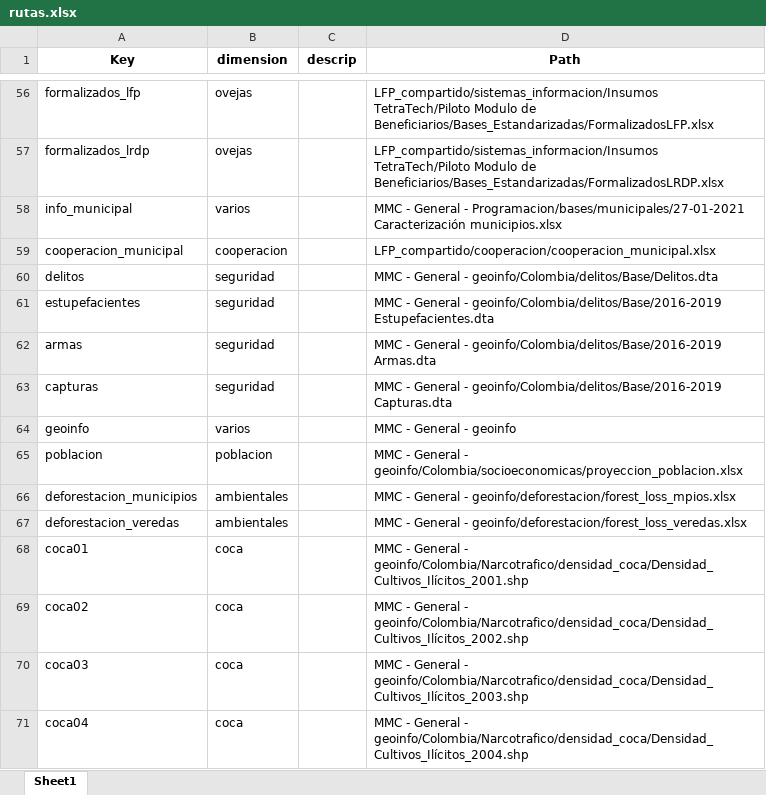
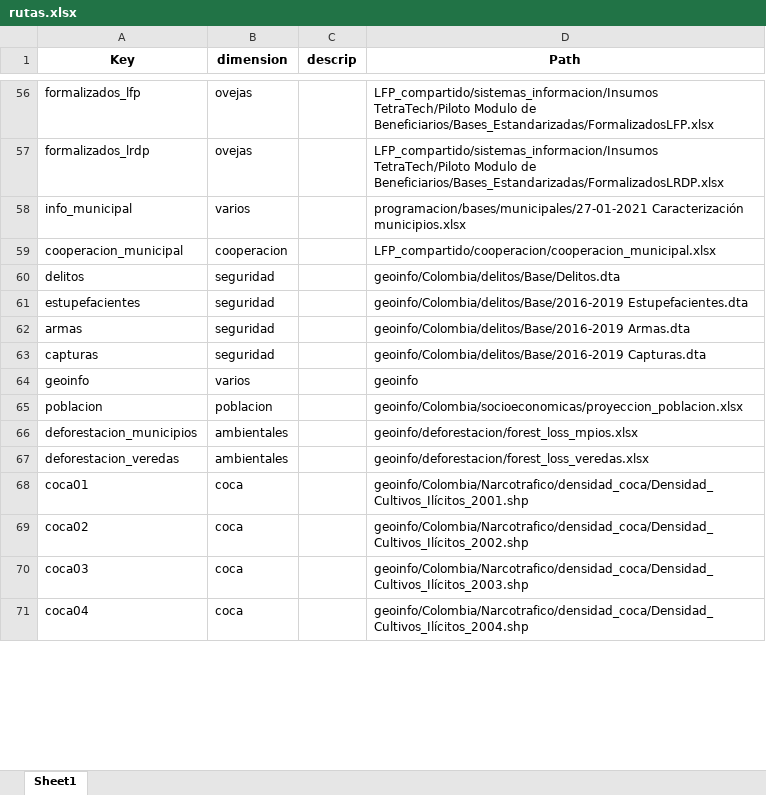
Before and after one commit to Metodos-Mixtos/metodos-mixtos, an Excel workbook: metodos_mixtos/rutas.xlsx, sheet Sheet1, drawn as a sheet; only a part is shown, gaps mark what is left out; values as stored, in another font and other column widths than the file's, no borders; the diff covers the shown part only; the diff names each change by its address in the sheet, - before the commit and + after, or states it on an @@ line.

```diff
--- a/metodos_mixtos/rutas.xlsx (sheet Sheet1)
+++ b/metodos_mixtos/rutas.xlsx (sheet Sheet1)
-D58 (Path): MMC - General - Programacion/bases/municipales/27-01-2021 Caracterización municipios.xlsx
+D58 (Path): programacion/bases/municipales/27-01-2021 Caracterización municipios.xlsx
-D60 (Path): MMC - General - geoinfo/Colombia/delitos/Base/Delitos.dta
+D60 (Path): geoinfo/Colombia/delitos/Base/Delitos.dta
-D61 (Path): MMC - General - geoinfo/Colombia/delitos/Base/2016-2019 Estupefacientes.dta
+D61 (Path): geoinfo/Colombia/delitos/Base/2016-2019 Estupefacientes.dta
-D62 (Path): MMC - General - geoinfo/Colombia/delitos/Base/2016-2019 Armas.dta
+D62 (Path): geoinfo/Colombia/delitos/Base/2016-2019 Armas.dta
-D63 (Path): MMC - General - geoinfo/Colombia/delitos/Base/2016-2019 Capturas.dta
+D63 (Path): geoinfo/Colombia/delitos/Base/2016-2019 Capturas.dta
-D64 (Path): MMC - General - geoinfo
+D64 (Path): geoinfo
-D65 (Path): MMC - General - geoinfo/Colombia/socioeconomicas/proyeccion_poblacion.xlsx
+D65 (Path): geoinfo/Colombia/socioeconomicas/proyeccion_poblacion.xlsx
-D66 (Path): MMC - General - geoinfo/deforestacion/forest_loss_mpios.xlsx
+D66 (Path): geoinfo/deforestacion/forest_loss_mpios.xlsx
-D67 (Path): MMC - General - geoinfo/deforestacion/forest_loss_veredas.xlsx
+D67 (Path): geoinfo/deforestacion/forest_loss_veredas.xlsx
-D68 (Path): MMC - General - geoinfo/Colombia/Narcotrafico/densidad_coca/Densidad_Cultivos_Ilícitos_2001.shp
+D68 (Path): geoinfo/Colombia/Narcotrafico/densidad_coca/Densidad_Cultivos_Ilícitos_2001.shp
-D69 (Path): MMC - General - geoinfo/Colombia/Narcotrafico/densidad_coca/Densidad_Cultivos_Ilícitos_2002.shp
+D69 (Path): geoinfo/Colombia/Narcotrafico/densidad_coca/Densidad_Cultivos_Ilícitos_2002.shp
-D70 (Path): MMC - General - geoinfo/Colombia/Narcotrafico/densidad_coca/Densidad_Cultivos_Ilícitos_2003.shp
+D70 (Path): geoinfo/Colombia/Narcotrafico/densidad_coca/Densidad_Cultivos_Ilícitos_2003.shp
-D71 (Path): MMC - General - geoinfo/Colombia/Narcotrafico/densidad_coca/Densidad_Cultivos_Ilícitos_2004.shp
+D71 (Path): geoinfo/Colombia/Narcotrafico/densidad_coca/Densidad_Cultivos_Ilícitos_2004.shp
```
Also changed, not shown: 1 removed row and 69 edited cells elsewhere in this sheet, 4 other files.
